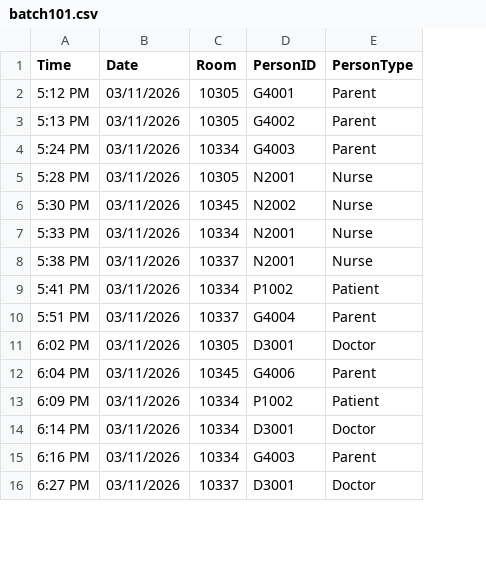
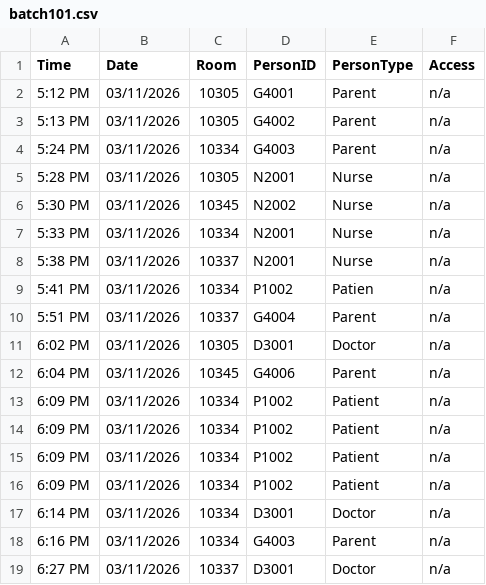
Before and after one commit to jalinforest-design/Nursery-project, a CSV file: source-data/batch101.csv, drawn as a sheet; only a part is shown; the diff names each change by its address in the sheet, - before the commit and + after, or states it on an @@ line.

Commit message:
Update batch101

```diff
--- a/source-data/batch101.csv
+++ b/source-data/batch101.csv
+column F (Access), rows 2-12: all n/a; rows 16-19: all n/a
-E9 (PersonType): Patient
+E9 (PersonType): Patien
+row 13: 6:09 PM | 03/11/2026 | 10334 | P1002 | Patient | n/a
+row 14: 6:09 PM | 03/11/2026 | 10334 | P1002 | Patient | n/a
+row 15: 6:09 PM | 03/11/2026 | 10334 | P1002 | Patient | n/a
```
